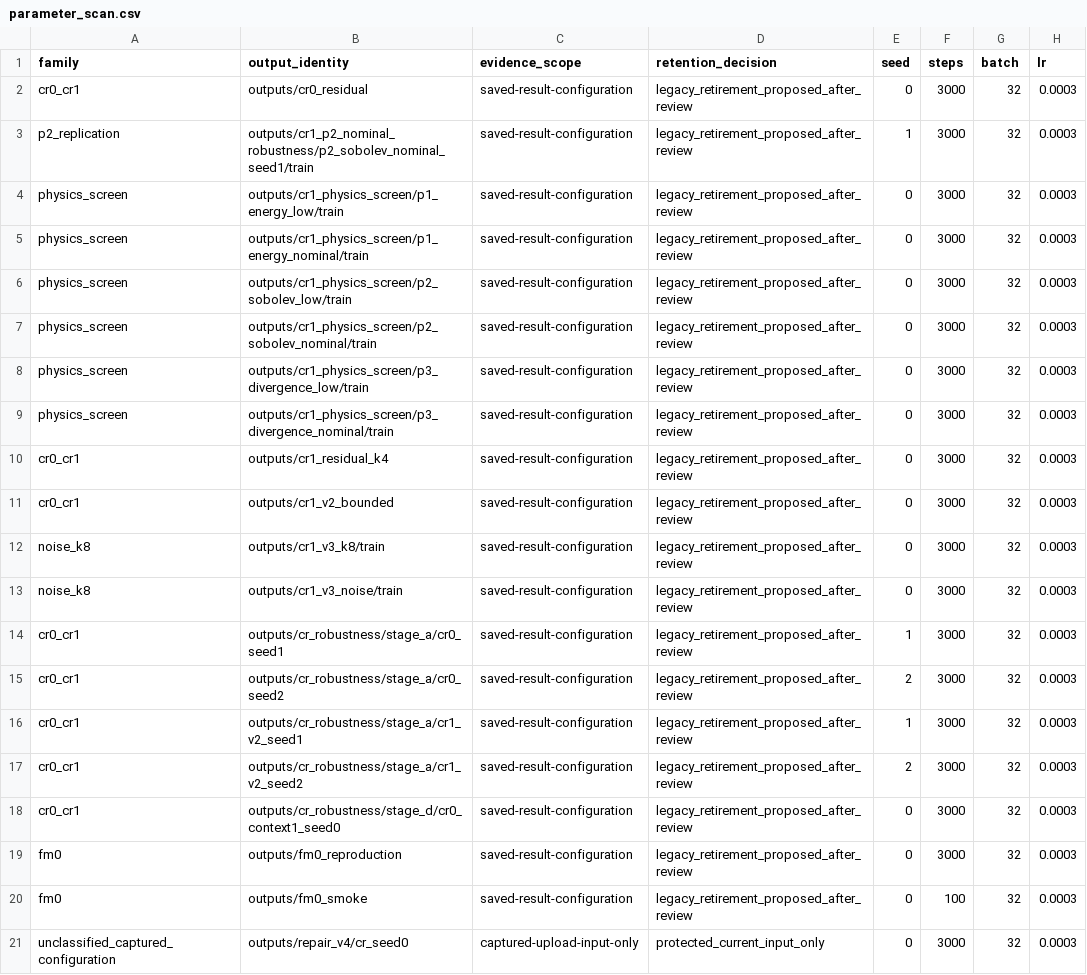
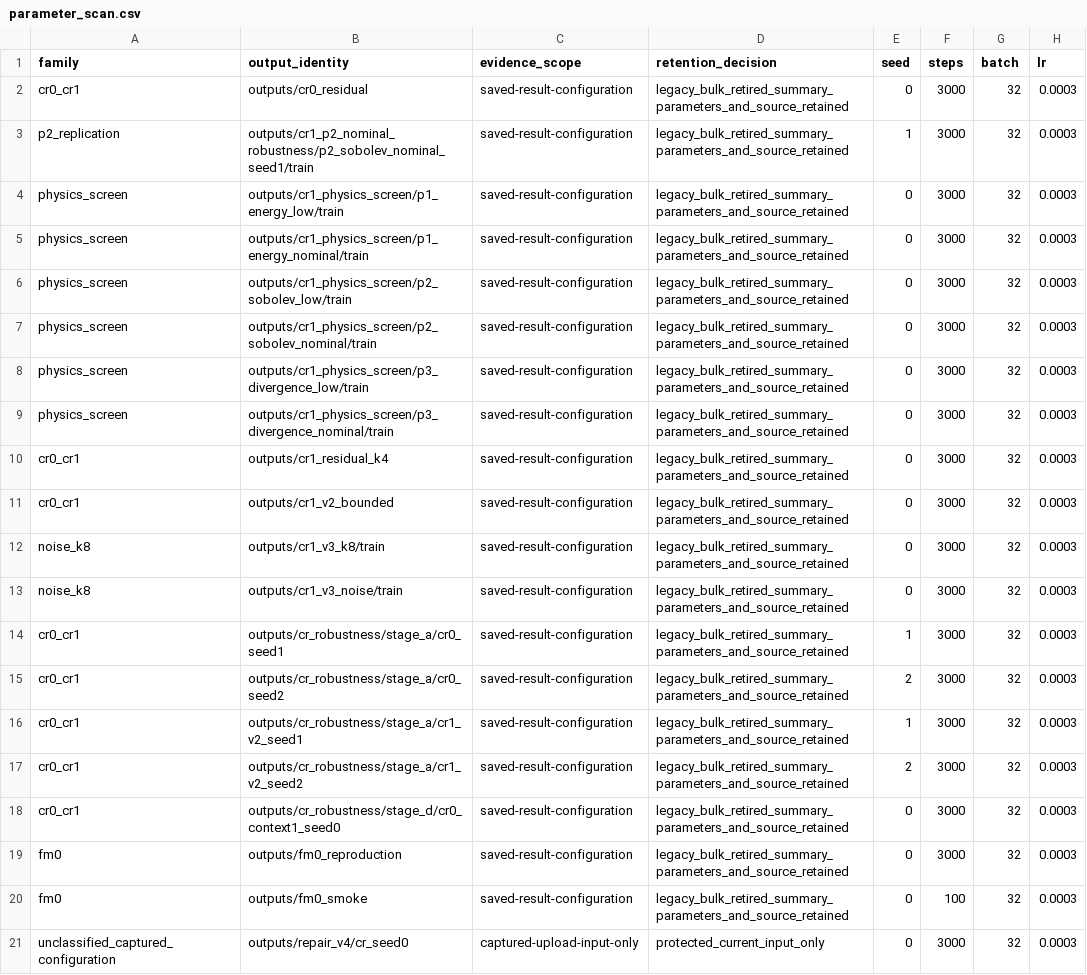
Before and after one commit to PrayYoung/FluidGenie, a CSV file: research/legacy/parameter_scan.csv, drawn as a sheet; only a part is shown; the diff names each change by its address in the sheet, - before the commit and + after, or states it on an @@ line.

Commit message:
Normalize archive CSVs and align completed retirement status

```diff
--- a/research/legacy/parameter_scan.csv
+++ b/research/legacy/parameter_scan.csv
-D2:D20 (retention_decision): legacy_retirement_proposed_after_review
+D2:D20 (retention_decision): legacy_bulk_retired_summary_parameters_and_source_retained
```
Also changed, not shown: research/legacy/evaluation_settings.csv, 1 other file.
